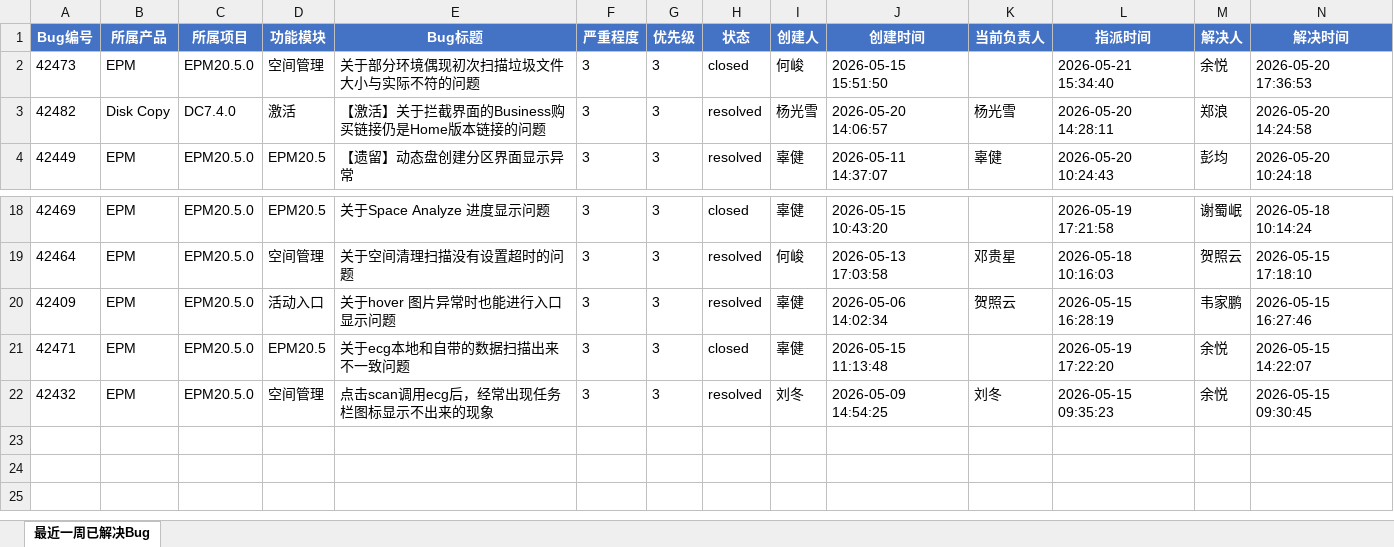
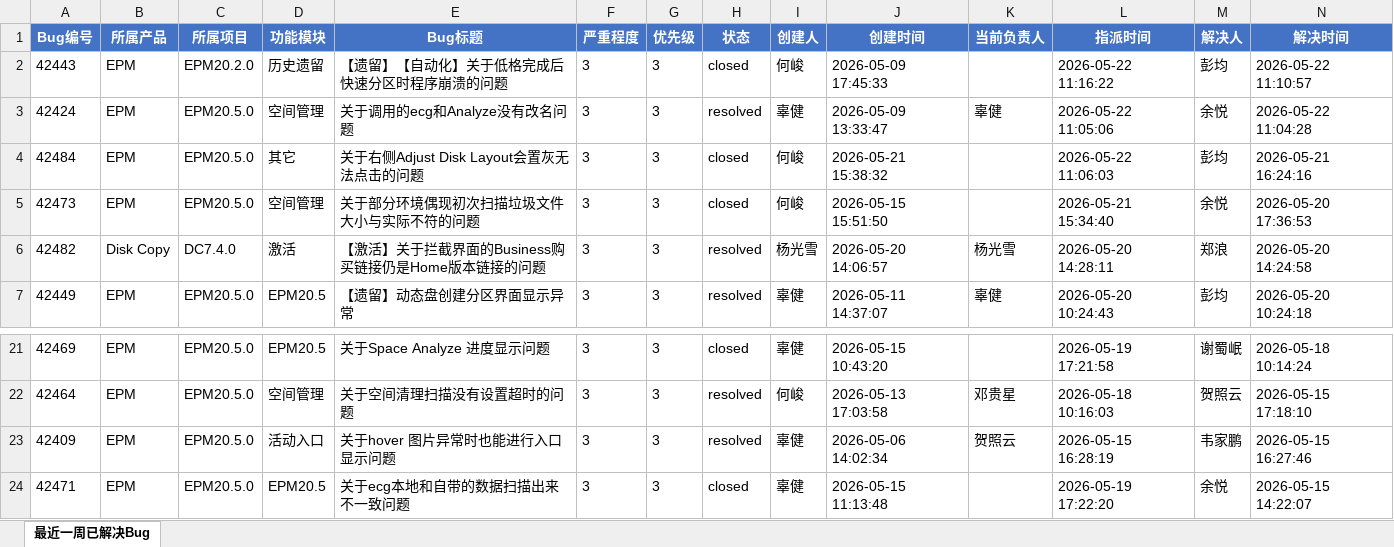
Before and after one commit to wrcopilot-org/mcp-zentao, an Excel workbook: monitor-zentao/code/currentbug.xlsx, sheet 最近一周已解决Bug, drawn as a sheet; only a part is shown, gaps mark what is left out; values as stored, in another font and other column widths than the file's, no borders; removed rows and columns are numbered as before the commit, all else as after; rows hold the shown columns only; the diff names each change by its address in the sheet, - before the commit and + after, or states it on an @@ line.

```diff
--- a/monitor-zentao/code/currentbug.xlsx (sheet 最近一周已解决Bug)
+++ b/monitor-zentao/code/currentbug.xlsx (sheet 最近一周已解决Bug)
+row 2: 42443 | EPM | EPM20.2.0 | 历史遗留 | 【遗留】【自动化】关于低格完成后快速分区时程序崩溃的问题 | 3 | 3 | closed | 何峻 | 2026-05-09 17:45:33 |  | 2026-05-22 11:16:22 | 彭均 | 2026-05-22 11:10:57
+row 3: 42424 | EPM | EPM20.5.0 | 空间管理 | 关于调用的ecg和Analyze没有改名问题 | 3 | 3 | resolved | 辜健 | 2026-05-09 13:33:47 | 辜健 | 2026-05-22 11:05:06 | 余悦 | 2026-05-22 11:04:28
+row 4: 42484 | EPM | EPM20.5.0 | 其它 | 关于右侧Adjust Disk Layout会置灰无法点击的问题 | 3 | 3 | closed | 何峻 | 2026-05-21 15:38:32 |  | 2026-05-22 11:06:03 | 彭均 | 2026-05-21 16:24:16
-row 22: 42432 | EPM | EPM20.5.0 | 空间管理 | 点击scan调用ecg后，经常出现任务栏图标显示不出来的现象 | 3 | 3 | resolved | 刘冬 | 2026-05-09 14:54:25 | 刘冬 | 2026-05-15 09:35:23 | 余悦 | 2026-05-15 09:30:45
```
Also changed, not shown: 1 other file.
